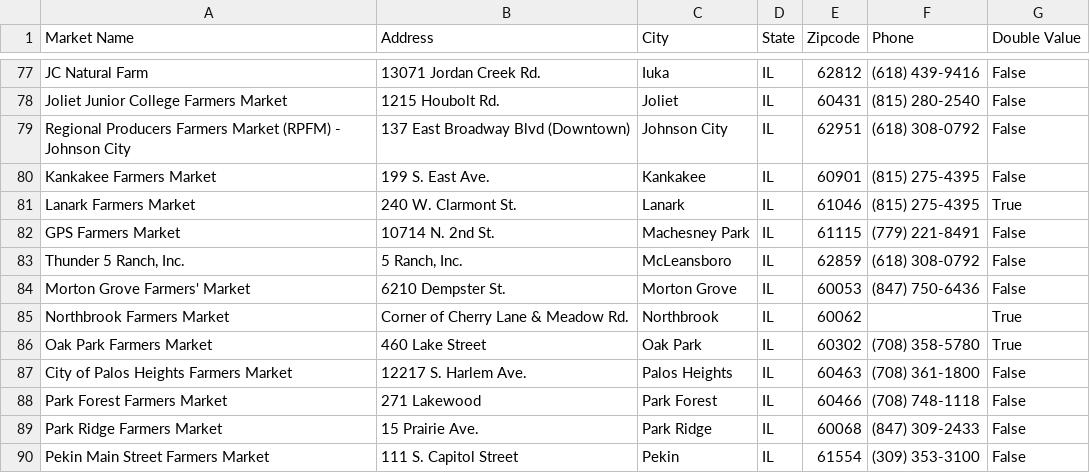
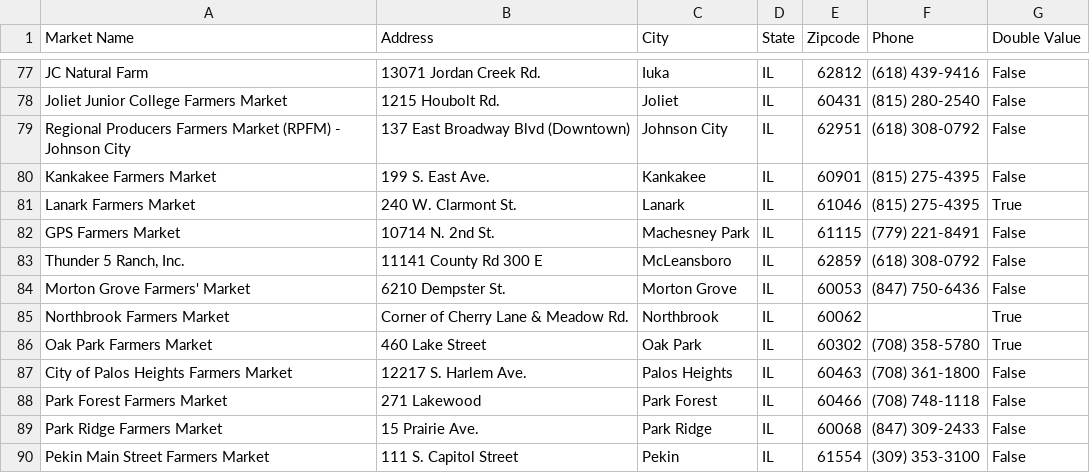
Before and after one commit to donuts-and-data-division/cs122-project, a CSV file: Farmers_Markets.csv, drawn as a sheet; only a part is shown, gaps mark what is left out.

Commit message:
Updated

```diff
--- a/Farmers_Markets.csv
+++ b/Farmers_Markets.csv
@@ -82,3 +82,3 @@ Lanark Farmers Market,240 W. Clarmont St.,Lanark,IL,61046,(815) 275-4395,True
 GPS Farmers Market,10714 N. 2nd St.,Machesney Park,IL,61115,(779) 221-8491,False
-"Thunder 5 Ranch, Inc.","5 Ranch, Inc.",McLeansboro,IL,62859,(618) 308-0792,False
+"Thunder 5 Ranch, Inc.",11141 County Rd 300 E,McLeansboro,IL,62859,(618) 308-0792,False
 Morton Grove Farmers' Market,6210 Dempster St.,Morton Grove,IL,60053,(847) 750-6436,False
```
